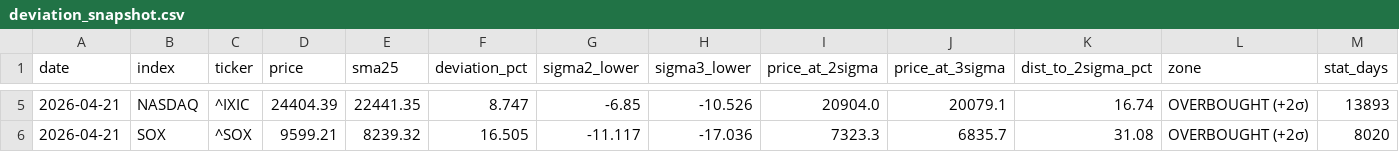
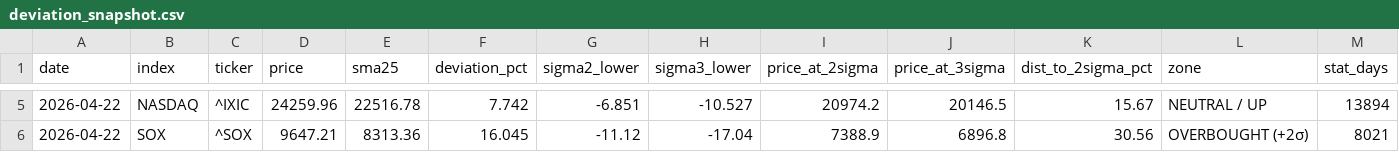
Before and after one commit to okanemochi-banzai/nikkei225-screener, a CSV file: output/deviation_snapshot.csv, drawn as a sheet; only a part is shown, gaps mark what is left out; the diff covers the shown part only.

```diff
--- a/output/deviation_snapshot.csv
+++ b/output/deviation_snapshot.csv
@@ -5,2 +5,2 @@ date,index,ticker,price,sma25,deviation_pct,sigma2_lower,sigma3_lower,price_at_2
-2026-04-21,NASDAQ,^IXIC,24404.39,22441.35,8.747,-6.85,-10.526,20904.0,20079.1,16.74,OVERBOUGHT (+2σ),13893
-2026-04-21,SOX,^SOX,9599.21,8239.32,16.505,-11.117,-17.036,7323.3,6835.7,31.08,OVERBOUGHT (+2σ),8020
+2026-04-22,NASDAQ,^IXIC,24259.96,22516.78,7.742,-6.851,-10.527,20974.2,20146.5,15.67,NEUTRAL / UP,13894
+2026-04-22,SOX,^SOX,9647.21,8313.36,16.045,-11.12,-17.04,7388.9,6896.8,30.56,OVERBOUGHT (+2σ),8021
```
Also changed, not shown: 25 edited cells elsewhere in this file, 3 other files.
